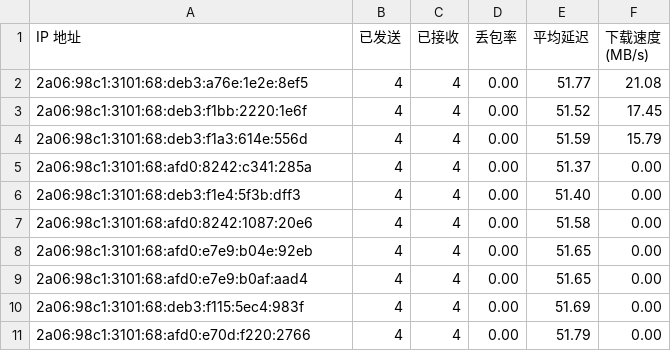
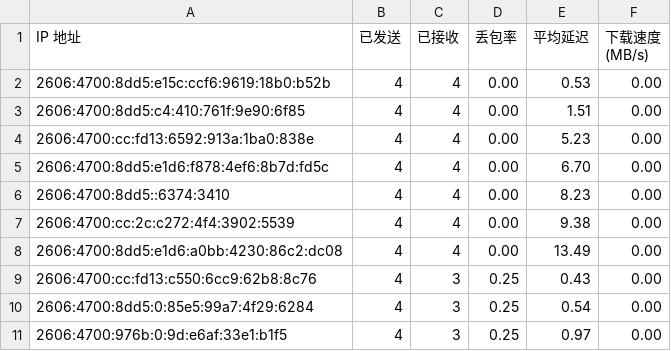
Before and after one commit to ycm50/cfst, a CSV file: result.csv, drawn as a sheet.

```diff
--- a/result.csv
+++ b/result.csv
@@ -1,11 +1,11 @@
 IP 地址,已发送,已接收,丢包率,平均延迟,下载速度 (MB/s)
-2a06:98c1:3101:68:deb3:a76e:1e2e:8ef5,4,4,0.00,51.77,21.08
-2a06:98c1:3101:68:deb3:f1bb:2220:1e6f,4,4,0.00,51.52,17.45
-2a06:98c1:3101:68:deb3:f1a3:614e:556d,4,4,0.00,51.59,15.79
-2a06:98c1:3101:68:afd0:8242:c341:285a,4,4,0.00,51.37,0.00
-2a06:98c1:3101:68:deb3:f1e4:5f3b:dff3,4,4,0.00,51.40,0.00
-2a06:98c1:3101:68:afd0:8242:1087:20e6,4,4,0.00,51.58,0.00
-2a06:98c1:3101:68:afd0:e7e9:b04e:92eb,4,4,0.00,51.65,0.00
-2a06:98c1:3101:68:afd0:e7e9:b0af:aad4,4,4,0.00,51.65,0.00
-2a06:98c1:3101:68:deb3:f115:5ec4:983f,4,4,0.00,51.69,0.00
-2a06:98c1:3101:68:afd0:e70d:f220:2766,4,4,0.00,51.79,0.00
+2606:4700:8dd5:e15c:ccf6:9619:18b0:b52b,4,4,0.00,0.53,0.00
+2606:4700:8dd5:c4:410:761f:9e90:6f85,4,4,0.00,1.51,0.00
+2606:4700:cc:fd13:6592:913a:1ba0:838e,4,4,0.00,5.23,0.00
+2606:4700:8dd5:e1d6:f878:4ef6:8b7d:fd5c,4,4,0.00,6.70,0.00
+2606:4700:8dd5::6374:3410,4,4,0.00,8.23,0.00
+2606:4700:cc:2c:c272:4f4:3902:5539,4,4,0.00,9.38,0.00
+2606:4700:8dd5:e1d6:a0bb:4230:86c2:dc08,4,4,0.00,13.49,0.00
+2606:4700:cc:fd13:c550:6cc9:62b8:8c76,4,3,0.25,0.43,0.00
+2606:4700:8dd5:0:85e5:99a7:4f29:6284,4,3,0.25,0.54,0.00
+2606:4700:976b:0:9d:e6af:33e1:b1f5,4,3,0.25,0.97,0.00
```
Also changed, not shown: 4 other files.
